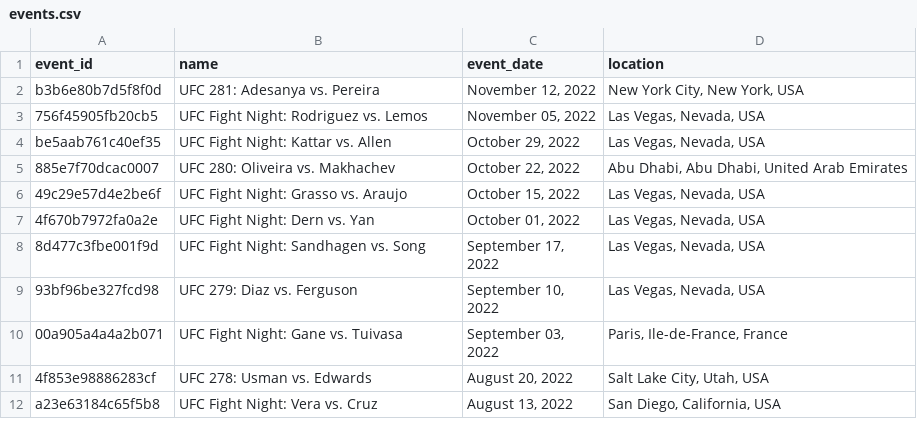
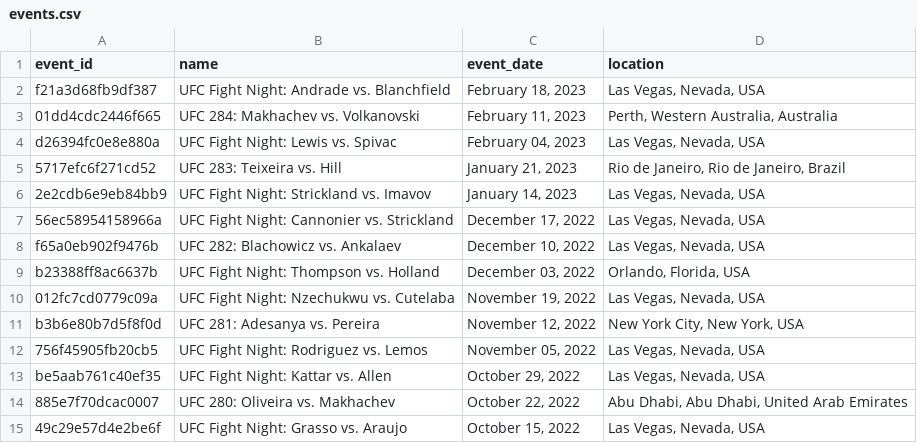
Before and after one commit to mjester93/ufc-data, a CSV file: events.csv, drawn as a sheet; only a part is shown; the shorter side is filled out with more unchanged rows.

```diff
--- a/events.csv
+++ b/events.csv
@@ -1,2 +1,11 @@
 event_id,name,event_date,location
+f21a3d68fb9df387,UFC Fight Night: Andrade vs. Blanchfield,"February 18, 2023","Las Vegas, Nevada, USA"
+01dd4cdc2446f665,UFC 284: Makhachev vs. Volkanovski,"February 11, 2023","Perth, Western Australia, Australia"
+d26394fc0e8e880a,UFC Fight Night: Lewis vs. Spivac,"February 04, 2023","Las Vegas, Nevada, USA"
+5717efc6f271cd52,UFC 283: Teixeira vs. Hill,"January 21, 2023","Rio de Janeiro, Rio de Janeiro, Brazil"
+2e2cdb6e9eb84bb9,UFC Fight Night: Strickland vs. Imavov,"January 14, 2023","Las Vegas, Nevada, USA"
+56ec58954158966a,UFC Fight Night: Cannonier vs. Strickland,"December 17, 2022","Las Vegas, Nevada, USA"
+f65a0eb902f9476b,UFC 282: Blachowicz vs. Ankalaev,"December 10, 2022","Las Vegas, Nevada, USA"
+b23388ff8ac6637b,UFC Fight Night: Thompson vs. Holland,"December 03, 2022","Orlando, Florida, USA"
+012fc7cd0779c09a,UFC Fight Night: Nzechukwu vs. Cutelaba,"November 19, 2022","Las Vegas, Nevada, USA"
 b3b6e80b7d5f8f0d,UFC 281: Adesanya vs. Pereira,"November 12, 2022","New York City, New York, USA"
```
Also changed, not shown: fighter_career_stats.csv, fighters.csv, 3 other files.
